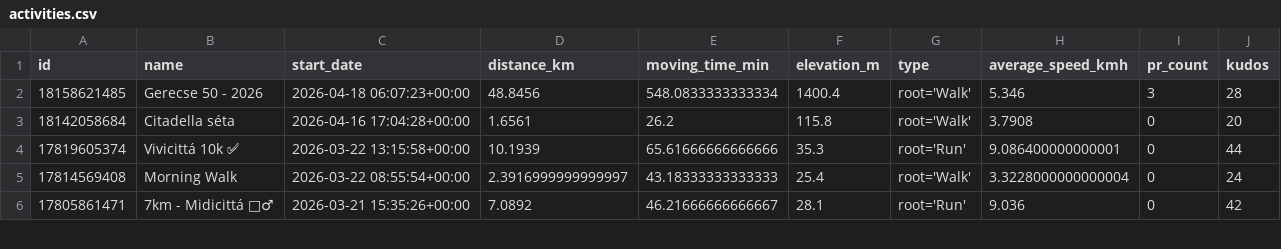
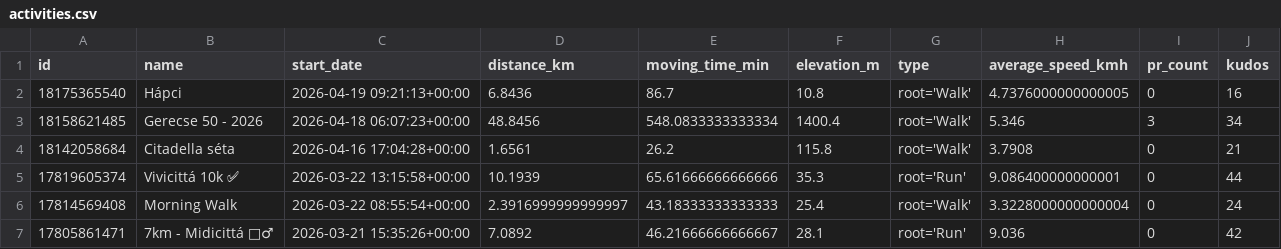
Before and after one commit to ak91hu/HumbleBragDashboard, a CSV file: data/activities.csv, drawn as a sheet; only a part is shown.

Commit message:
Auto-update Strava data

```diff
--- a/data/activities.csv
+++ b/data/activities.csv
@@ -1,4 +1,5 @@
 id,name,start_date,distance_km,moving_time_min,elevation_m,type,average_speed_kmh,pr_count,kudos
-18158621485,Gerecse 50 - 2026,2026-04-18 06:07:23+00:00,48.8456,548.0833333333334,1400.4,root='Walk',5.346,3,28
-18142058684,Citadella séta,2026-04-16 17:04:28+00:00,1.6561,26.2,115.8,root='Walk',3.7908,0,20
+18175365540,Hápci,2026-04-19 09:21:13+00:00,6.8436,86.7,10.8,root='Walk',4.7376000000000005,0,16
+18158621485,Gerecse 50 - 2026,2026-04-18 06:07:23+00:00,48.8456,548.0833333333334,1400.4,root='Walk',5.346,3,34
+18142058684,Citadella séta,2026-04-16 17:04:28+00:00,1.6561,26.2,115.8,root='Walk',3.7908,0,21
 17819605374,Vivicittá 10k ✅,2026-03-22 13:15:58+00:00,10.1939,65.61666666666666,35.3,root='Run',9.086400000000001,0,44
```
